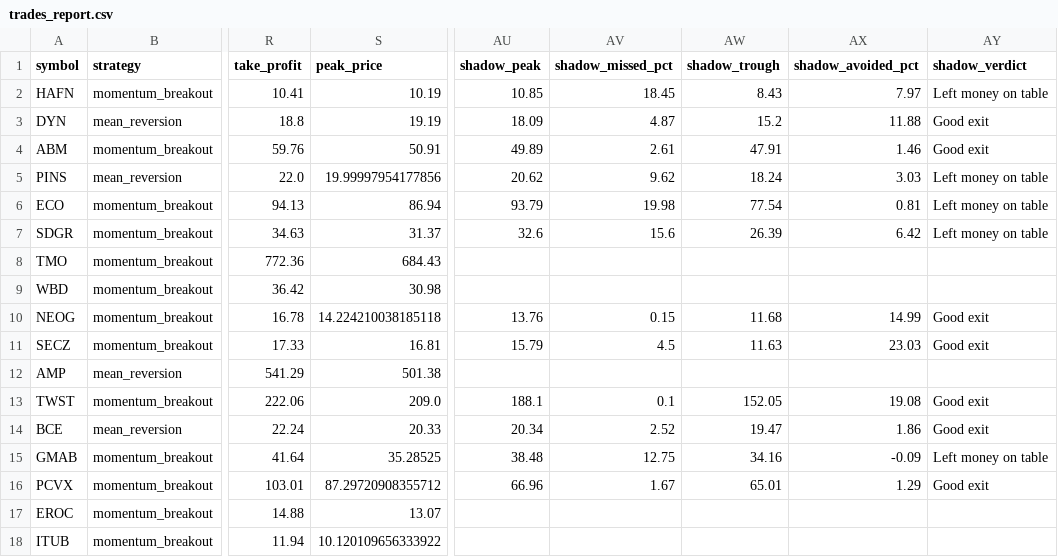
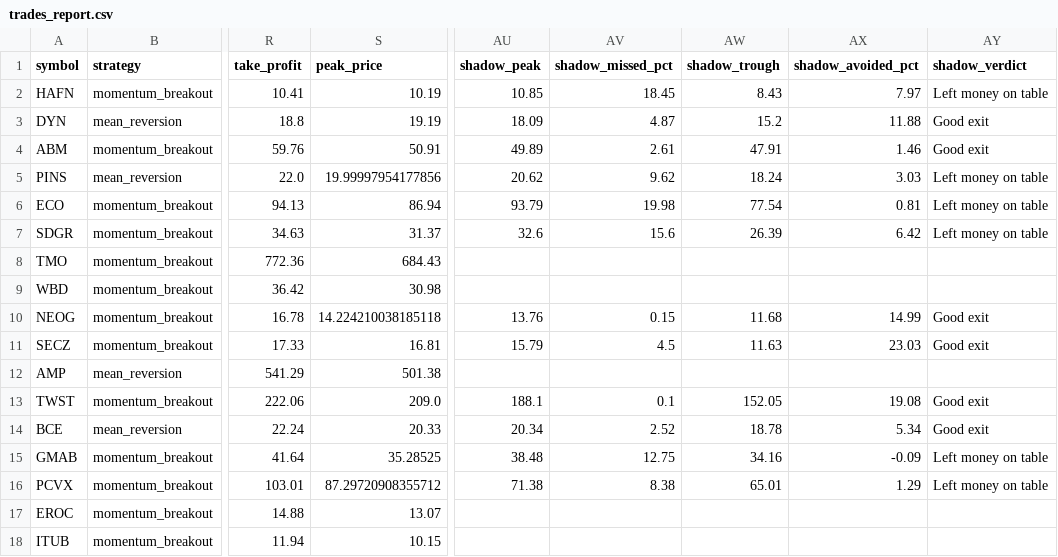
Before and after one commit to Rcks888/Ares, a CSV file: logs/trades_report.csv, drawn as a sheet; only a part is shown, gaps mark what is left out; the diff names each change by its address in the sheet, - before the commit and + after, or states it on an @@ line.

Commit message:
Ares V3 report 2026-10-09_21:01

```diff
--- a/logs/trades_report.csv
+++ b/logs/trades_report.csv
-AW14 (shadow_trough): 19.47
+AW14 (shadow_trough): 18.78
-AX14 (shadow_avoided_pct): 1.86
+AX14 (shadow_avoided_pct): 5.34
-AU16 (shadow_peak): 66.96
+AU16 (shadow_peak): 71.38
-AV16 (shadow_missed_pct): 1.67
+AV16 (shadow_missed_pct): 8.38
-AY16 (shadow_verdict): Good exit
+AY16 (shadow_verdict): Left money on table
-S18 (peak_price): 10.120109656333922
+S18 (peak_price): 10.15
```
Also changed, not shown: 7 other files.
